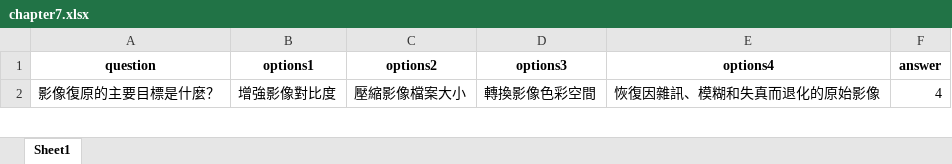
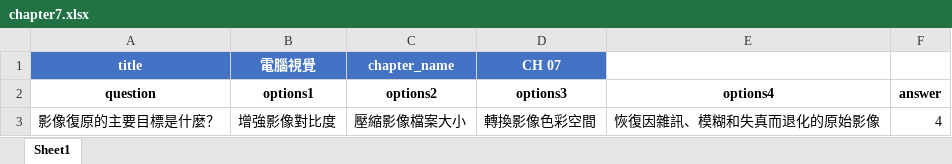
Before and after one commit to annlu0419/security_course, an Excel workbook: computer_vision-main/chapter7.xlsx, sheet Sheet1, drawn as a sheet; only a part is shown; values as stored, in another font and other column widths than the file's, no borders; the diff names each change by its address in the sheet, - before the commit and + after, or states it on an @@ line.

```diff
--- a/computer_vision-main/chapter7.xlsx (sheet Sheet1)
+++ b/computer_vision-main/chapter7.xlsx (sheet Sheet1)
+row 1: title | 電腦視覺 | chapter_name | CH 07
```
Also changed, not shown: computer_vision-main/chapter2.xlsx, computer_vision-main/chapter5.xlsx, 6 other files.
